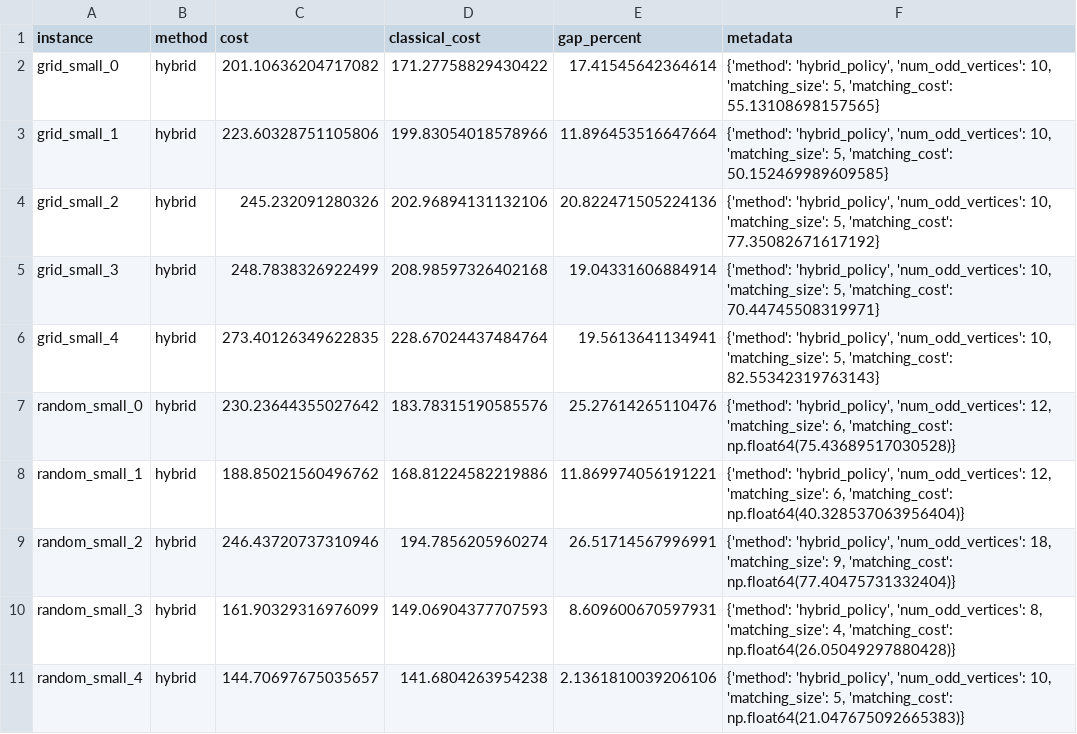
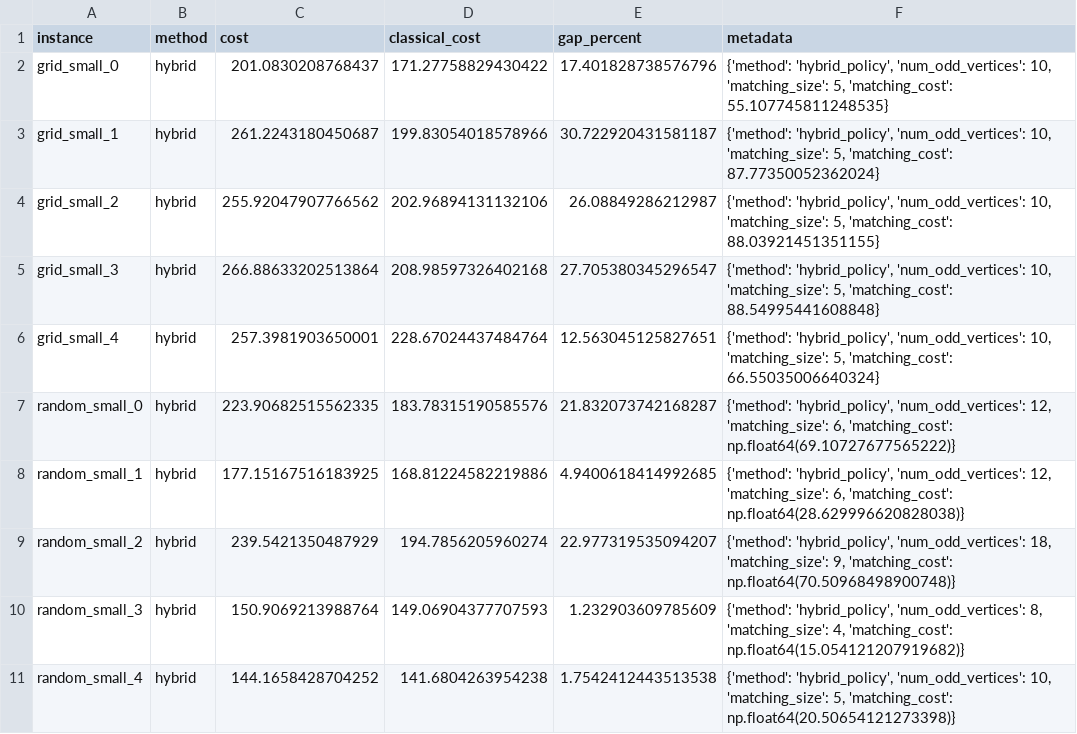
Before and after one commit to PuffBear/extending-cpp-routing, a CSV file: results_comprehensive/results/learning_augmented_results.csv, drawn as a sheet.

```diff
--- a/results_comprehensive/results/learning_augmented_results.csv
+++ b/results_comprehensive/results/learning_augmented_results.csv
@@ -1,11 +1,11 @@
 instance,method,cost,classical_cost,gap_percent,metadata
-grid_small_0,hybrid,201.10636204717082,171.27758829430422,17.41545642364614,"{'method': 'hybrid_policy', 'num_odd_vertices': 10, 'matching_size': 5, 'matching_cost': 55.13108698157565}"
-grid_small_1,hybrid,223.60328751105806,199.83054018578966,11.896453516647664,"{'method': 'hybrid_policy', 'num_odd_vertices': 10, 'matching_size': 5, 'matching_cost': 50.152469989609585}"
-grid_small_2,hybrid,245.232091280326,202.96894131132106,20.822471505224136,"{'method': 'hybrid_policy', 'num_odd_vertices': 10, 'matching_size': 5, 'matching_cost': 77.35082671617192}"
-grid_small_3,hybrid,248.7838326922499,208.98597326402168,19.04331606884914,"{'method': 'hybrid_policy', 'num_odd_vertices': 10, 'matching_size': 5, 'matching_cost': 70.44745508319971}"
-grid_small_4,hybrid,273.40126349622835,228.67024437484764,19.5613641134941,"{'method': 'hybrid_policy', 'num_odd_vertices': 10, 'matching_size': 5, 'matching_cost': 82.55342319763143}"
-random_small_0,hybrid,230.23644355027642,183.78315190585576,25.27614265110476,"{'method': 'hybrid_policy', 'num_odd_vertices': 12, 'matching_size': 6, 'matching_cost': np.float64(75.43689517030528)}"
-random_small_1,hybrid,188.85021560496762,168.81224582219886,11.869974056191221,"{'method': 'hybrid_policy', 'num_odd_vertices': 12, 'matching_size': 6, 'matching_cost': np.float64(40.328537063956404)}"
-random_small_2,hybrid,246.43720737310946,194.7856205960274,26.51714567996991,"{'method': 'hybrid_policy', 'num_odd_vertices': 18, 'matching_size': 9, 'matching_cost': np.float64(77.40475731332404)}"
-random_small_3,hybrid,161.90329316976099,149.06904377707593,8.609600670597931,"{'method': 'hybrid_policy', 'num_odd_vertices': 8, 'matching_size': 4, 'matching_cost': np.float64(26.05049297880428)}"
-random_small_4,hybrid,144.70697675035657,141.6804263954238,2.1361810039206106,"{'method': 'hybrid_policy', 'num_odd_vertices': 10, 'matching_size': 5, 'matching_cost': np.float64(21.047675092665383)}"
+grid_small_0,hybrid,201.0830208768437,171.27758829430422,17.401828738576796,"{'method': 'hybrid_policy', 'num_odd_vertices': 10, 'matching_size': 5, 'matching_cost': 55.107745811248535}"
+grid_small_1,hybrid,261.2243180450687,199.83054018578966,30.722920431581187,"{'method': 'hybrid_policy', 'num_odd_vertices': 10, 'matching_size': 5, 'matching_cost': 87.77350052362024}"
+grid_small_2,hybrid,255.92047907766562,202.96894131132106,26.08849286212987,"{'method': 'hybrid_policy', 'num_odd_vertices': 10, 'matching_size': 5, 'matching_cost': 88.03921451351155}"
+grid_small_3,hybrid,266.88633202513864,208.98597326402168,27.705380345296547,"{'method': 'hybrid_policy', 'num_odd_vertices': 10, 'matching_size': 5, 'matching_cost': 88.54995441608848}"
+grid_small_4,hybrid,257.3981903650001,228.67024437484764,12.563045125827651,"{'method': 'hybrid_policy', 'num_odd_vertices': 10, 'matching_size': 5, 'matching_cost': 66.55035006640324}"
+random_small_0,hybrid,223.90682515562335,183.78315190585576,21.832073742168287,"{'method': 'hybrid_policy', 'num_odd_vertices': 12, 'matching_size': 6, 'matching_cost': np.float64(69.10727677565222)}"
+random_small_1,hybrid,177.15167516183925,168.81224582219886,4.9400618414992685,"{'method': 'hybrid_policy', 'num_odd_vertices': 12, 'matching_size': 6, 'matching_cost': np.float64(28.629996620828038)}"
+random_small_2,hybrid,239.5421350487929,194.7856205960274,22.977319535094207,"{'method': 'hybrid_policy', 'num_odd_vertices': 18, 'matching_size': 9, 'matching_cost': np.float64(70.50968498900748)}"
+random_small_3,hybrid,150.9069213988764,149.06904377707593,1.232903609785609,"{'method': 'hybrid_policy', 'num_odd_vertices': 8, 'matching_size': 4, 'matching_cost': np.float64(15.054121207919682)}"
+random_small_4,hybrid,144.1658428704252,141.6804263954238,1.7542412443513538,"{'method': 'hybrid_policy', 'num_odd_vertices': 10, 'matching_size': 5, 'matching_cost': np.float64(20.50654121273398)}"
```
Also changed, not shown: results_comprehensive/results/cpp_lc_results.csv, results_comprehensive/results/mixed_cpp_results.csv, 13 other files.
